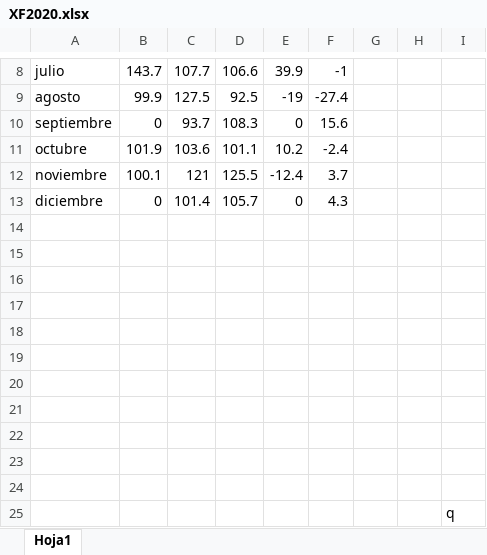
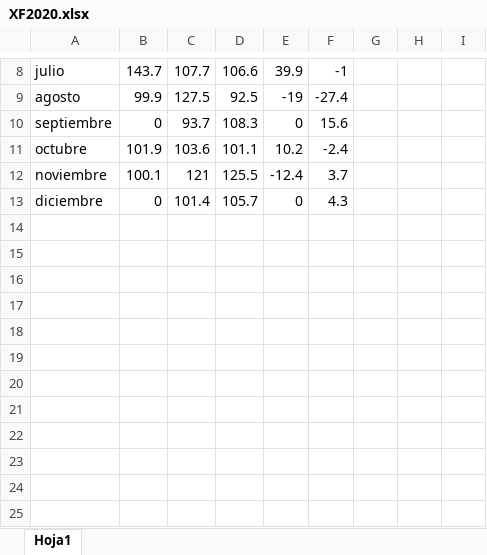
Before and after one commit to Andres1984/Data-Analysis-with-R, an Excel workbook: Bases/XF2020.xlsx, sheet Hoja1, drawn as a sheet; only a part is shown, gaps mark what is left out; values as stored, in another font and other column widths than the file's, no borders; the diff names each change by its address in the sheet, - before the commit and + after, or states it on an @@ line.

Commit message:
Add files via upload

```diff
--- a/Bases/XF2020.xlsx (sheet Hoja1)
+++ b/Bases/XF2020.xlsx (sheet Hoja1)
-row 14: (empty)
-row 15: (empty)
-row 16: (empty)
-row 17: (empty)
-row 18: (empty)
-row 19: (empty)
-row 20: (empty)
-row 21: (empty)
-row 22: (empty)
-row 23: (empty)
-row 24: (empty)
-row 25:  |  |  |  |  |  |  |  | q
```
